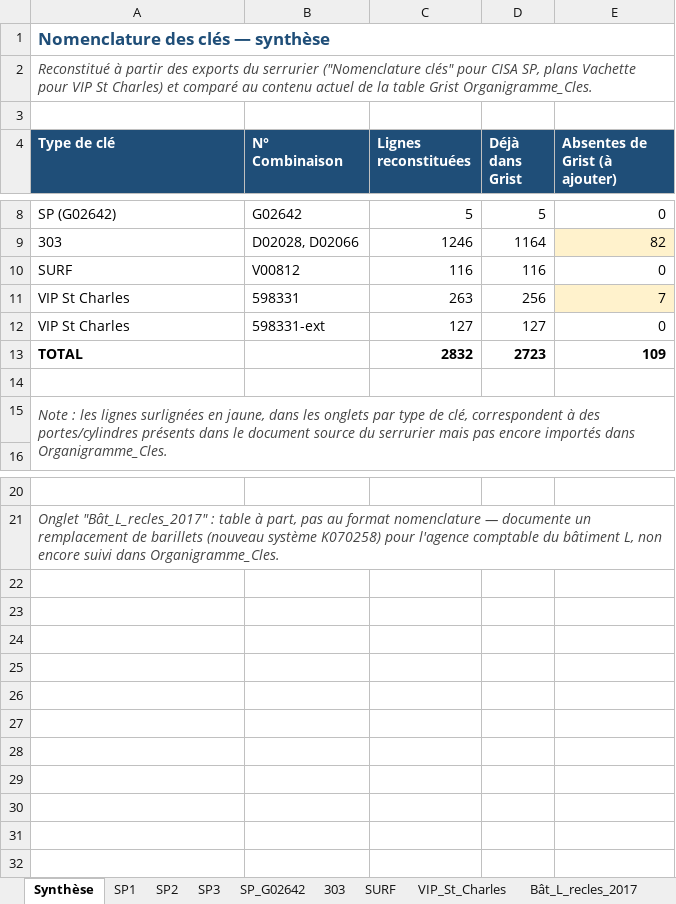
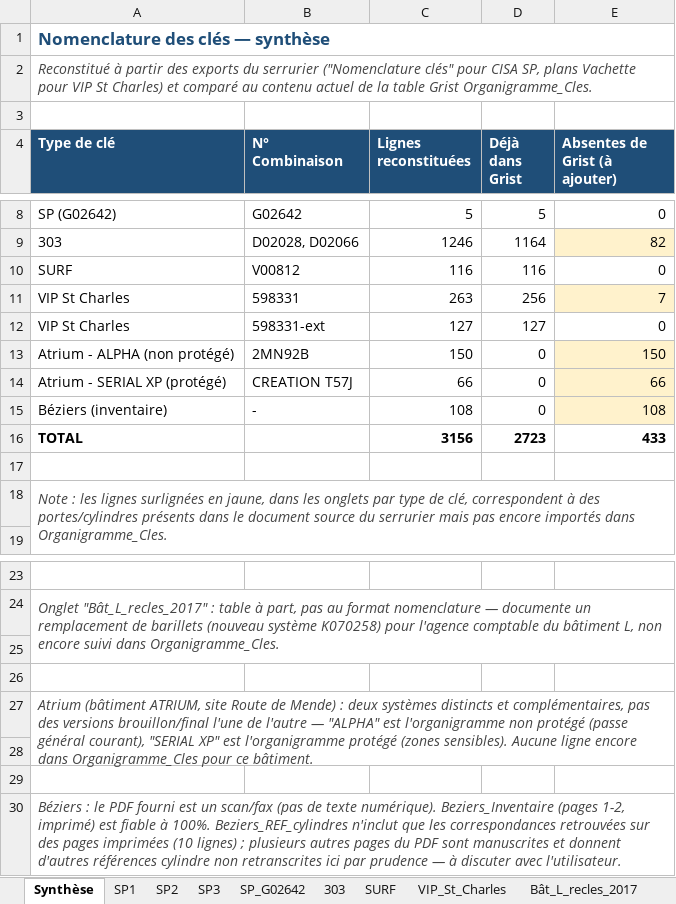
Before and after one commit to Bigorneau15652/map, an Excel workbook: cles/Nomenclature_cles.xlsx, sheet Synthèse, drawn as a sheet; only a part is shown, gaps mark what is left out; values as stored, in another font and other column widths than the file's, no borders; addresses are those after the commit; the diff names each change by its address in the sheet, - before the commit and + after, or states it on an @@ line.

```diff
--- a/cles/Nomenclature_cles.xlsx (sheet Synthèse)
+++ b/cles/Nomenclature_cles.xlsx (sheet Synthèse)
+row 13: Atrium - ALPHA (non protégé) | 2MN92B | 150 | 0 | 150
+row 14: Atrium - SERIAL XP (protégé) | CREATION T57J | 66 | 0 | 66
+row 15: Béziers (inventaire) | - | 108 | 0 | 108
-C16 (Lignes reconstituées): 2832
+C16 (Lignes reconstituées): 3156
-E16 (Absentes de Grist (à ajouter)): 109
+E16 (Absentes de Grist (à ajouter)): 433
+row 25: (empty)
+row 26: (empty)
+row 27: Atrium (bâtiment ATRIUM, site Route de Mende) : deux systèmes distincts et complémentaires, pas des versions brouillon/final l'une de l'autre — "ALPHA" est l'organigramme non protégé (passe général courant), "SERIAL XP" est l'organigramme protégé (zones sensibles). Aucune ligne encore dans Organigramme_Cles pour ce bâtiment.
+row 28: (empty)
+row 29: (empty)
+row 30: Béziers : le PDF fourni est un scan/fax (pas de texte numérique). Beziers_Inventaire (pages 1-2, imprimé) est fiable à 100%. Beziers_REF_cylindres n'inclut que les correspondances retrouvées sur des pages imprimées (10 lignes) ; plusieurs autres pages du PDF sont manuscrites et donnent d'autres références cylindre non retranscrites ici par prudence — à discuter avec l'utilisateur.
```
Also changed, not shown: other sheet tabs, 1 other file.
